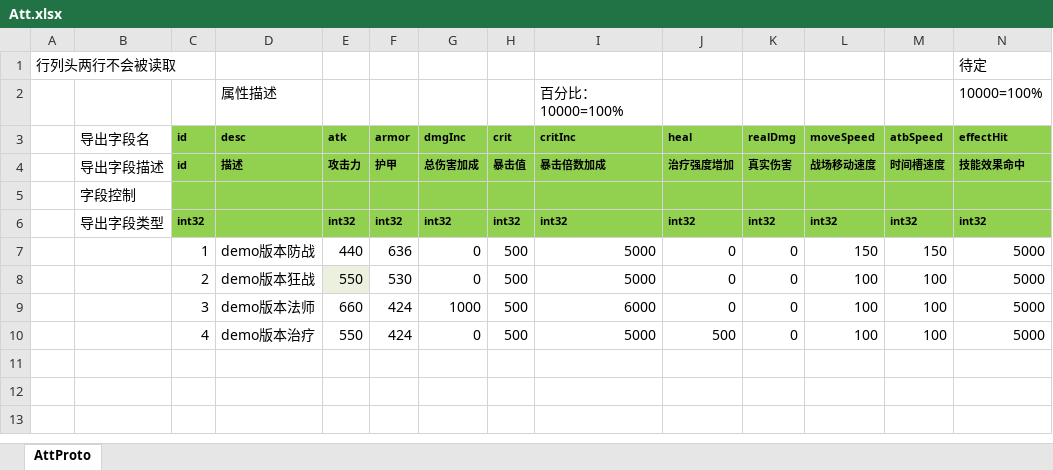
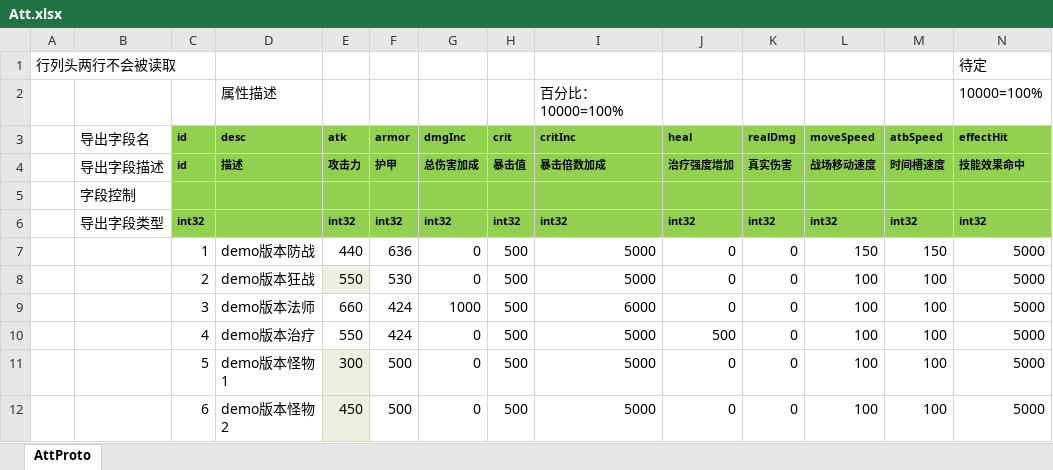
Before and after one commit to east-eden/excel, an Excel workbook: global/Att.xlsx, sheet AttProto, drawn as a sheet; only a part is shown; values as stored, in another font and other column widths than the file's, no borders; rows hold the shown columns only; the diff names each change by its address in the sheet, - before the commit and + after, or states it on an @@ line.

```diff
--- a/global/Att.xlsx (sheet AttProto)
+++ b/global/Att.xlsx (sheet AttProto)
+row 11:  |  | 5 | demo版本怪物1 | 300 | 500 | 0 | 500 | 5000 | 0 | 0 | 100 | 100 | 5000
+row 12:  |  | 6 | demo版本怪物2 | 450 | 500 | 0 | 500 | 5000 | 0 | 0 | 100 | 100 | 5000
```
Also changed, not shown: global/Unit.xlsx, global/UnitGroup.xlsx.
